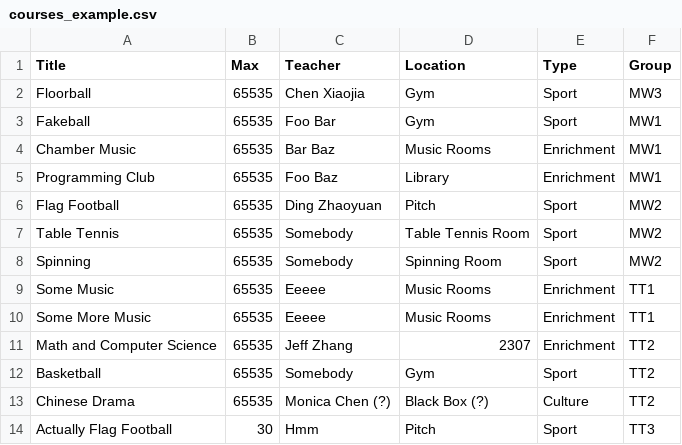
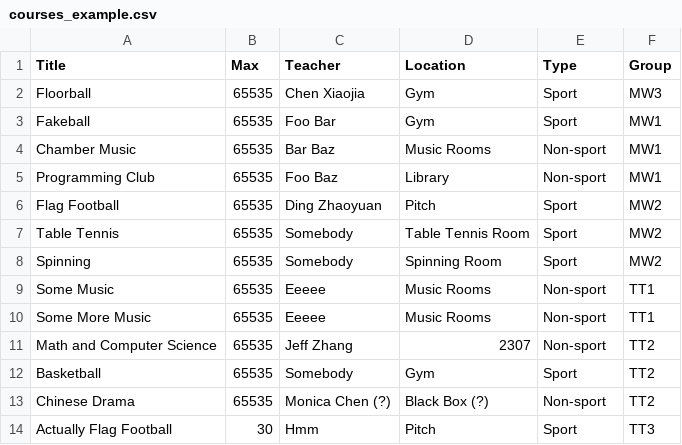
Before and after one commit to runxiyu/cca, a CSV file: docs/courses_example.csv, drawn as a sheet.

Commit message:
Combine "Enrichment" and "Culture" into "Non-sport"

```diff
--- a/docs/courses_example.csv
+++ b/docs/courses_example.csv
@@ -3,4 +3,4 @@ Floorball,65535,Chen Xiaojia,Gym,Sport,MW3
 Fakeball,65535,Foo Bar,Gym,Sport,MW1
-Chamber Music,65535,Bar Baz,Music Rooms,Enrichment,MW1
-Programming Club,65535,Foo Baz,Library,Enrichment,MW1
+Chamber Music,65535,Bar Baz,Music Rooms,Non-sport,MW1
+Programming Club,65535,Foo Baz,Library,Non-sport,MW1
 Flag Football,65535,Ding Zhaoyuan,Pitch,Sport,MW2
@@ -8,7 +8,7 @@ Table Tennis,65535,Somebody,Table Tennis Room,Sport,MW2
 Spinning,65535,Somebody,Spinning Room,Sport,MW2
-Some Music,65535,Eeeee,Music Rooms,Enrichment,TT1
-Some More Music,65535,Eeeee,Music Rooms,Enrichment,TT1
-Math and Computer Science,65535,Jeff Zhang,2307,Enrichment,TT2
+Some Music,65535,Eeeee,Music Rooms,Non-sport,TT1
+Some More Music,65535,Eeeee,Music Rooms,Non-sport,TT1
+Math and Computer Science,65535,Jeff Zhang,2307,Non-sport,TT2
 Basketball,65535,Somebody,Gym,Sport,TT2
-Chinese Drama,65535,Monica Chen (?),Black Box (?),Culture,TT2
+Chinese Drama,65535,Monica Chen (?),Black Box (?),Non-sport,TT2
 Actually Flag Football,30,Hmm,Pitch,Sport,TT3
```
Also changed, not shown: 1 other file.
